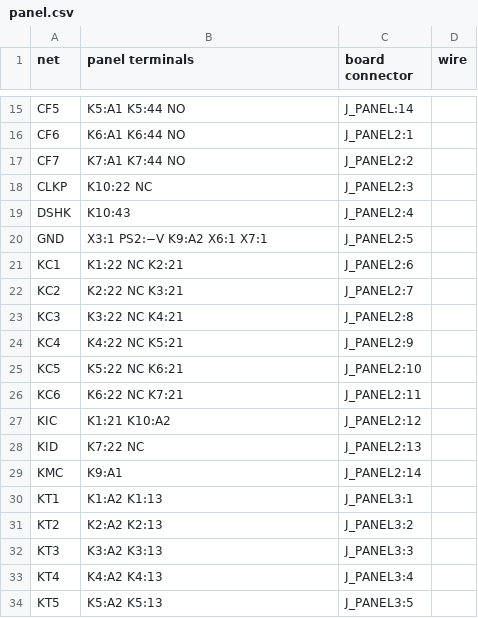
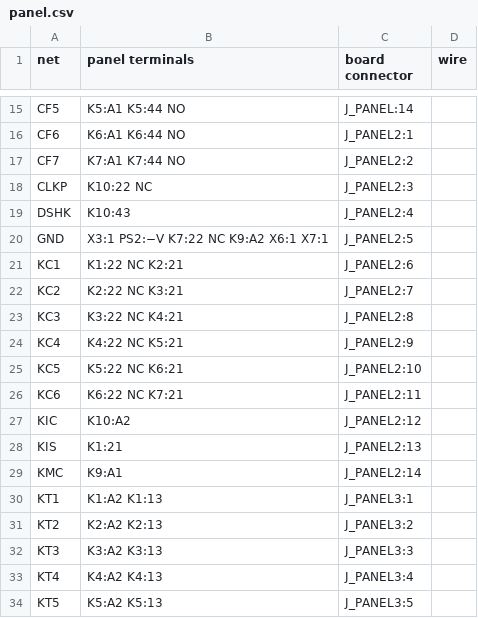
Before and after one commit to kjaf1978-cmr/EmbedForge, a CSV file: hardware/stabiliser-t/panel.csv, drawn as a sheet; only a part is shown, gaps mark what is left out.

```diff
--- a/hardware/stabiliser-t/panel.csv
+++ b/hardware/stabiliser-t/panel.csv
@@ -19,3 +19,3 @@ CLKP;K10:22 NC;J_PANEL2:3;
 DSHK;K10:43;J_PANEL2:4;
-GND;X3:1 PS2:−V K9:A2 X6:1 X7:1;J_PANEL2:5;
+GND;X3:1 PS2:−V K7:22 NC K9:A2 X6:1 X7:1;J_PANEL2:5;
 KC1;K1:22 NC K2:21;J_PANEL2:6;
@@ -26,4 +26,4 @@ KC5;K5:22 NC K6:21;J_PANEL2:10;
 KC6;K6:22 NC K7:21;J_PANEL2:11;
-KIC;K1:21 K10:A2;J_PANEL2:12;
-KID;K7:22 NC;J_PANEL2:13;
+KIC;K10:A2;J_PANEL2:12;
+KIS;K1:21;J_PANEL2:13;
 KMC;K9:A1;J_PANEL2:14;
```
Also changed, not shown: hardware/stabiliser-t/stabiliser-t-bom.csv, 6 other files.
